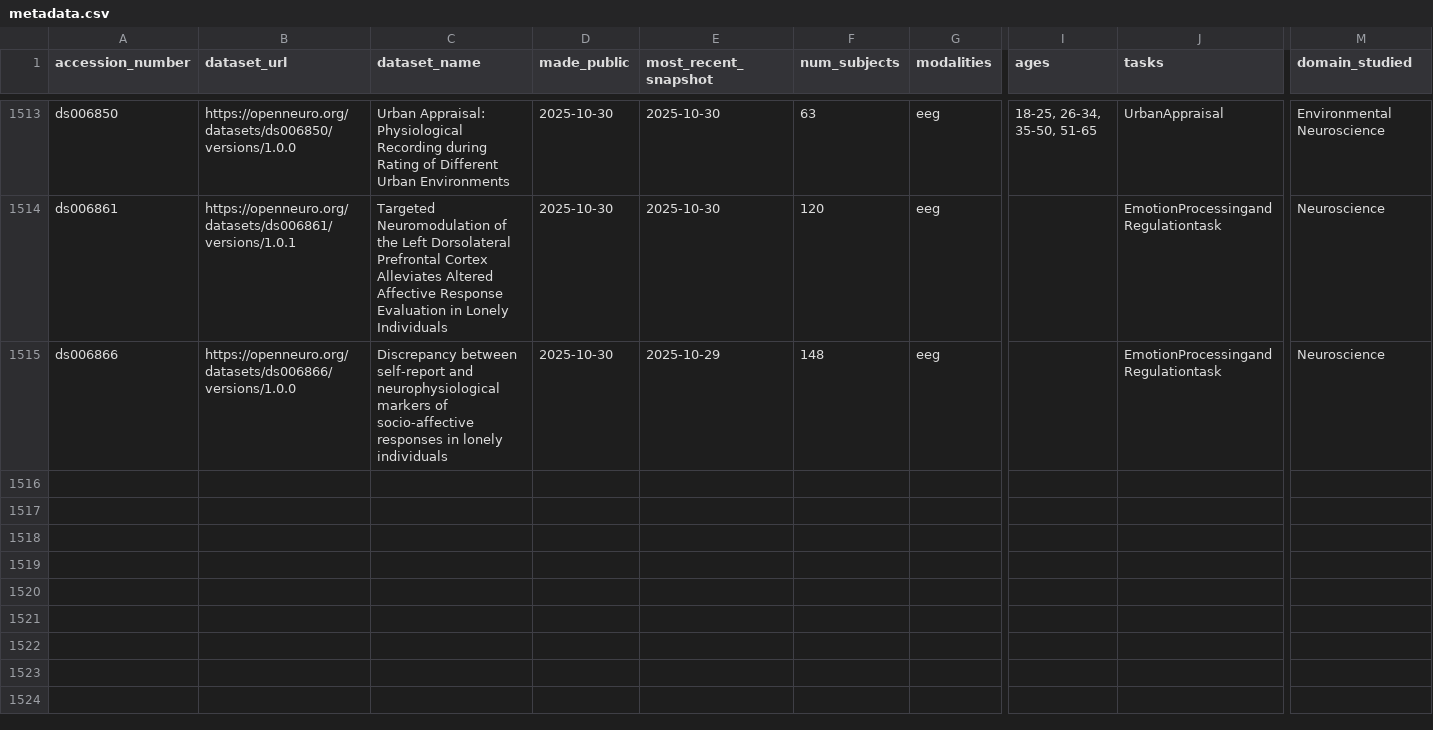
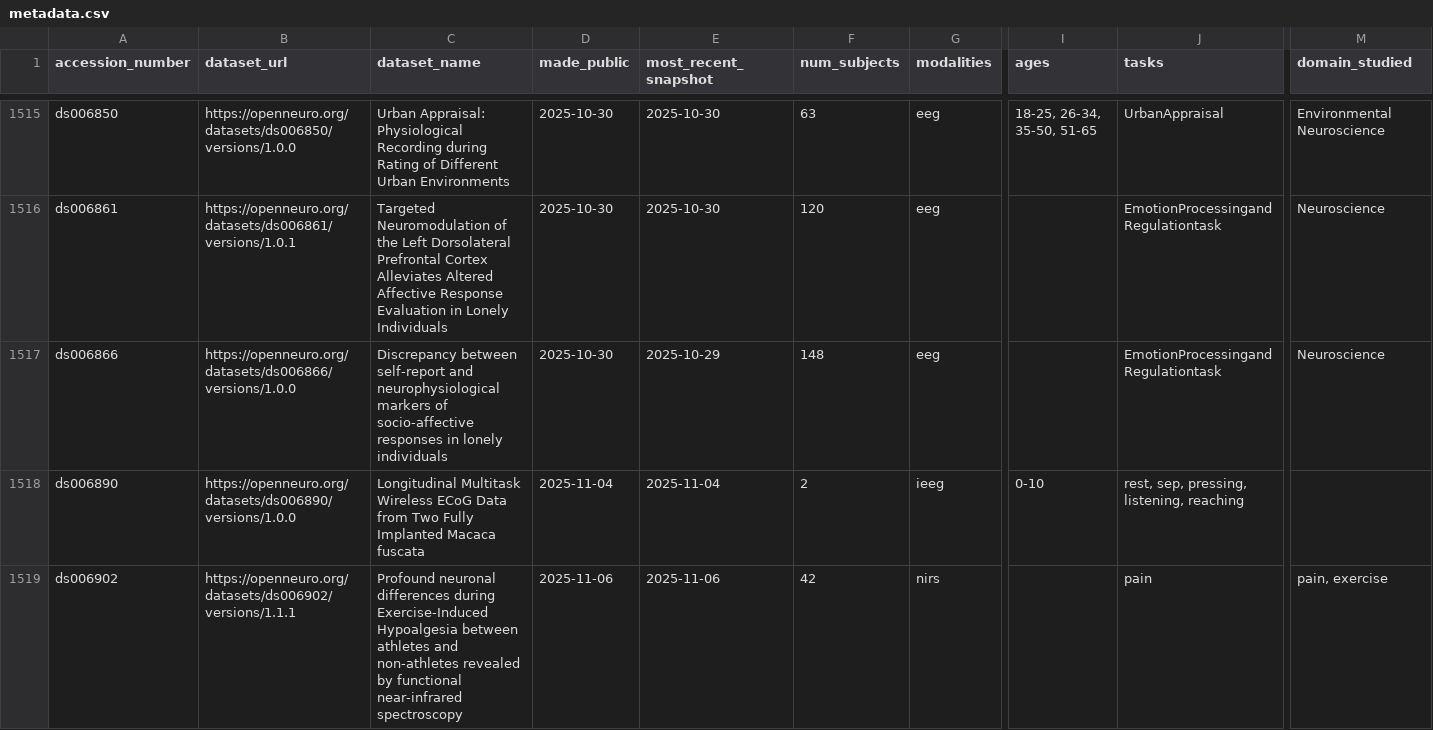
Before and after one commit to jbwexler/openneuro_metadata, a CSV file: metadata.csv, drawn as a sheet; only a part is shown, gaps mark what is left out; rows hold the shown columns only; the diff covers the shown part only; the diff names each change by its address in the sheet, - before the commit and + after, or states it on an @@ line.

Commit message:
Automatic update via github workflow

```diff
--- a/metadata.csv
+++ b/metadata.csv
+row 1518: ds006890 | https://openneuro.org/datasets/ds006890/versions/1.0.0 | Longitudinal Multitask Wireless ECoG Data from Two Fully Implanted Macaca fuscata | 2025-11-04 | 2025-11-04 | 2 | ieeg | 0-10 | rest, sep, pressing, listening, reaching
+row 1519: ds006902 | https://openneuro.org/datasets/ds006902/versions/1.1.1 | Profound neuronal differences during Exercise-Induced Hypoalgesia between athletes and non-athletes revealed by functional near-infrared spectroscopy | 2025-11-06 | 2025-11-06 | 42 | nirs |  | pain | pain, exercise
```
Also changed, not shown: 3 added rows and 19 edited cells elsewhere in this file.
